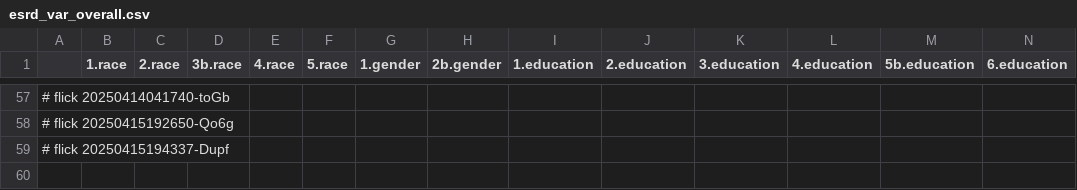
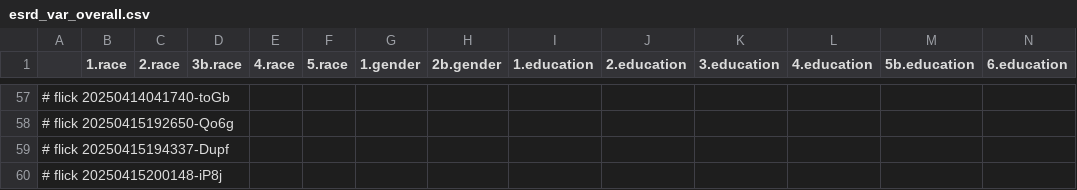
Before and after one commit to abikesa/shell-hologram, a CSV file: kitabo/ensi/testbin/test3/assets/csv/esrd_var_overall.csv, drawn as a sheet; only a part is shown, gaps mark what is left out; rows hold the shown columns only; the diff names each change by its address in the sheet, - before the commit and + after, or states it on an @@ line.

Commit message:
kitabo/ensi/testbin/test3/assets/csv/esrd_var_overall.csv

```diff
--- a/kitabo/ensi/testbin/test3/assets/csv/esrd_var_overall.csv
+++ b/kitabo/ensi/testbin/test3/assets/csv/esrd_var_overall.csv
+row 60: # flick 20250415200148-iP8j
```
